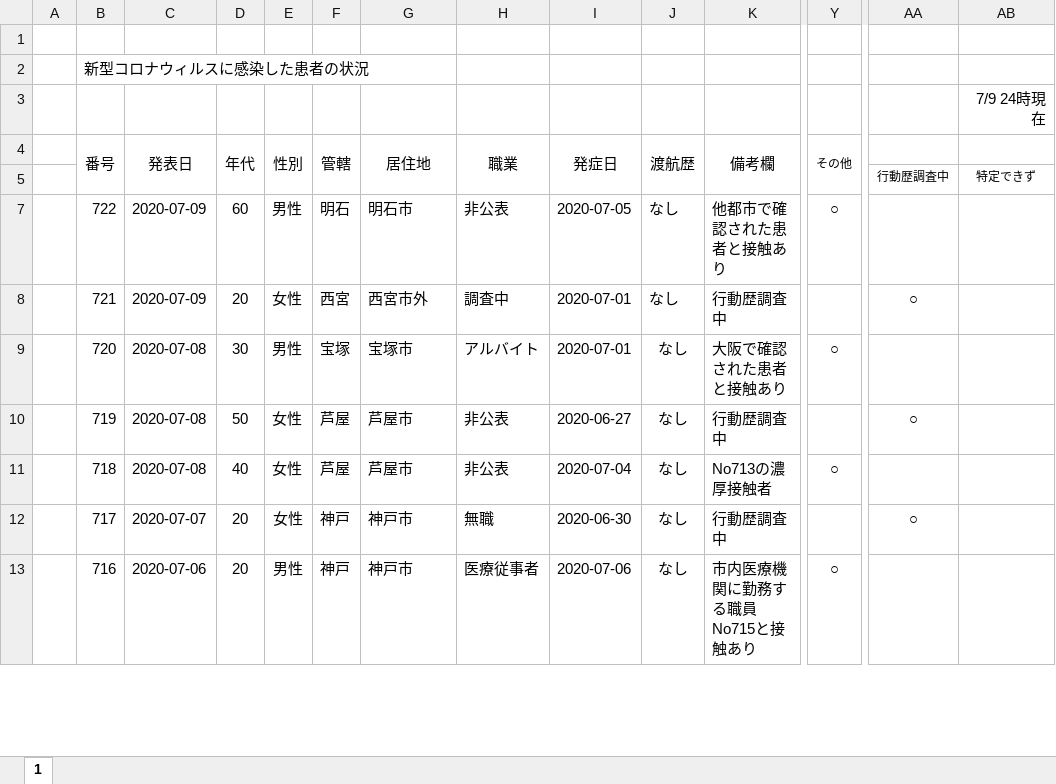
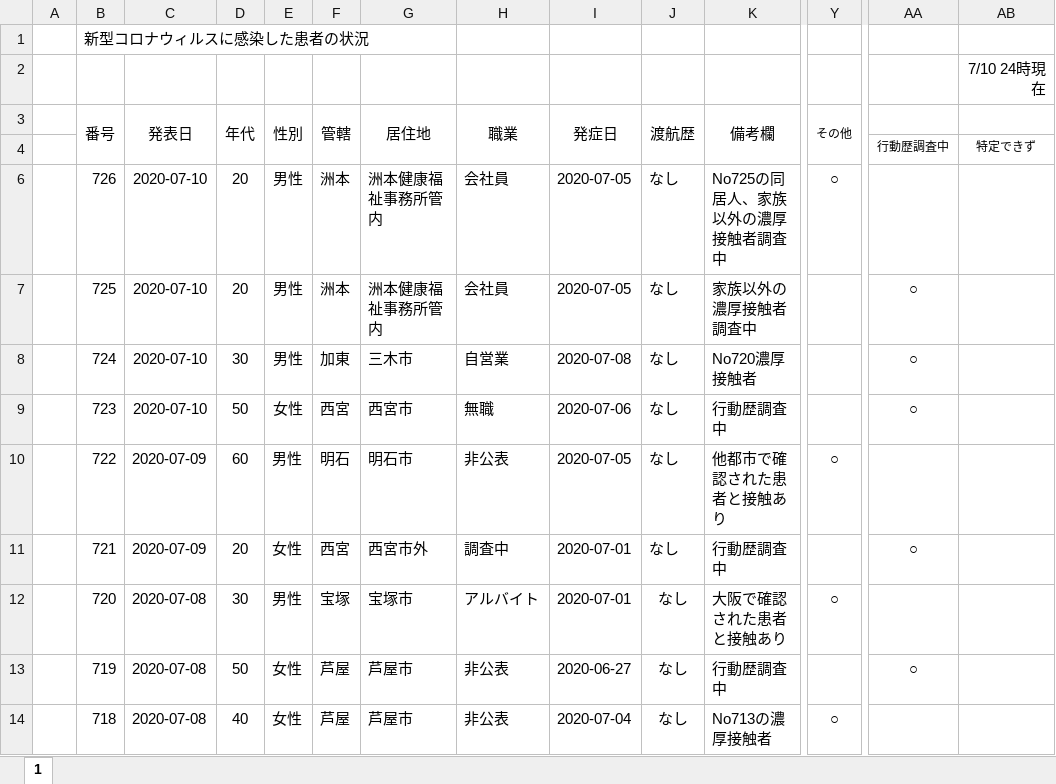
Before and after one commit to stop-covid19-hyogo/covid19-scraping, an Excel workbook: corona_kanjyajyokyo.xlsx, sheet 1, drawn as a sheet; only a part is shown, gaps mark what is left out; the shorter side is filled out with more unchanged rows; values as stored, in another font and other column widths than the file's, no borders; removed rows and columns are numbered as before the commit, all else as after; rows hold the shown columns only; the diff names each change by its address in the sheet, - before the commit and + after, or states it on an @@ line.

```diff
--- a/corona_kanjyajyokyo.xlsx (sheet 1)
+++ b/corona_kanjyajyokyo.xlsx (sheet 1)
-row 1: (empty)
-AB2: 7/9 24時現在
+AB2: 7/10 24時現在
+row 6:  | 726 | 2020-07-10 | 20 | 男性 | 洲本 | 洲本健康福祉事務所管内 | 会社員 | 2020-07-05 | なし | No725の同居人、家族以外の濃厚接触者調査中 | ○
+row 7:  | 725 | 2020-07-10 | 20 | 男性 | 洲本 | 洲本健康福祉事務所管内 | 会社員 | 2020-07-05 | なし | 家族以外の濃厚接触者調査中 |  | ○
+row 8:  | 724 | 2020-07-10 | 30 | 男性 | 加東 | 三木市 | 自営業 | 2020-07-08 | なし | No720濃厚接触者 |  | ○
+row 9:  | 723 | 2020-07-10 | 50 | 女性 | 西宮 | 西宮市 | 無職 | 2020-07-06 | なし | 行動歴調査中 |  | ○
```
Also changed, not shown: 6 other files.
